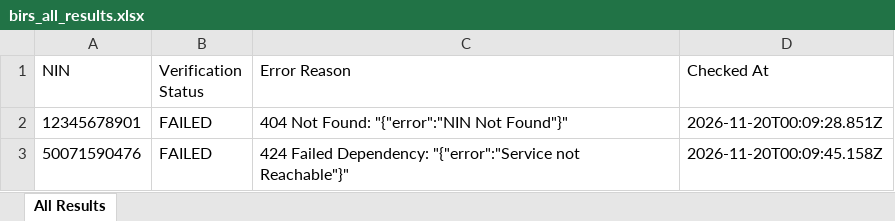
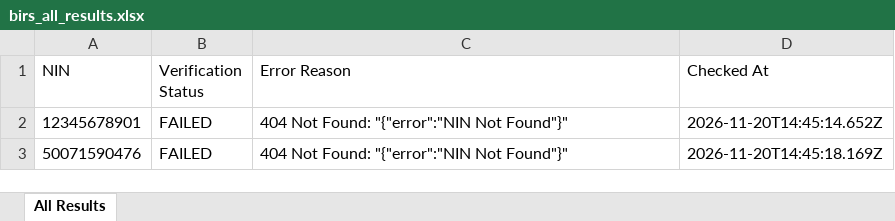
Before and after one commit to elight2026/birm, an Excel workbook: autobot/results/birs_all_results.xlsx, sheet All Results, drawn as a sheet; values as stored, in another font and other column widths than the file's, no borders; the diff names each change by its address in the sheet, - before the commit and + after, or states it on an @@ line.

Commit message:
chore: autobot results [skip ci]

```diff
--- a/autobot/results/birs_all_results.xlsx (sheet All Results)
+++ b/autobot/results/birs_all_results.xlsx (sheet All Results)
-D2 (Checked At): 2026-11-20T00:09:28.851Z
+D2 (Checked At): 2026-11-20T14:45:14.652Z
-C3 (Error Reason): 424 Failed Dependency: "{"error":"Service not Reachable"}"
+C3 (Error Reason): 404 Not Found: "{"error":"NIN Not Found"}"
-D3 (Checked At): 2026-11-20T00:09:45.158Z
+D3 (Checked At): 2026-11-20T14:45:18.169Z
```
